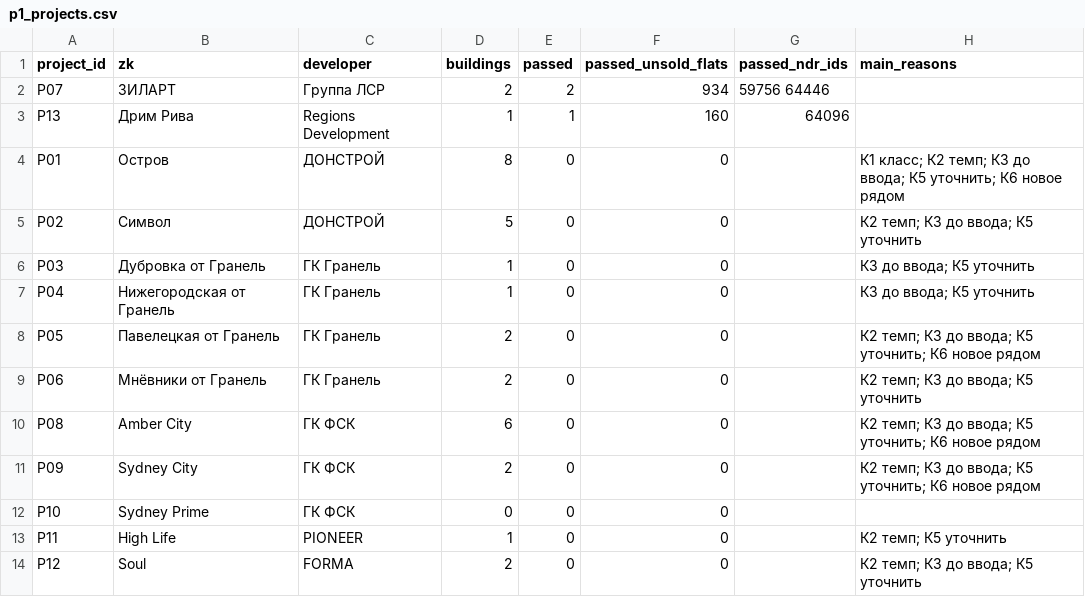
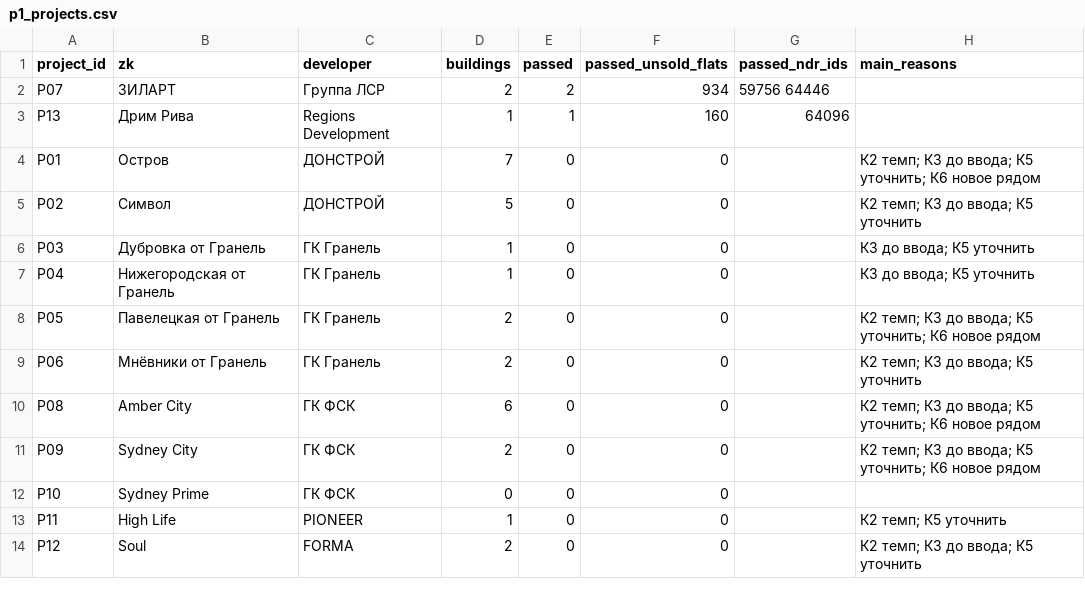
Before and after one commit to parfentsevandrey-blip/test, a CSV file: research/ndr/lots/p1_projects.csv, drawn as a sheet.

```diff
--- a/research/ndr/lots/p1_projects.csv
+++ b/research/ndr/lots/p1_projects.csv
@@ -3,3 +3,3 @@ P07,ЗИЛАРТ,Группа ЛСР,2,2,934,59756 64446,
 P13,Дрим Рива,Regions Development,1,1,160,64096,
-P01,Остров,ДОНСТРОЙ,8,0,0,,К1 класс; К2 темп; К3 до ввода; К5 уточнить; К6 новое рядом
+P01,Остров,ДОНСТРОЙ,7,0,0,,К2 темп; К3 до ввода; К5 уточнить; К6 новое рядом
 P02,Символ,ДОНСТРОЙ,5,0,0,,К2 темп; К3 до ввода; К5 уточнить
```
Also changed, not shown: research/ndr/lots/p1_buildings.csv, 10 other files.
